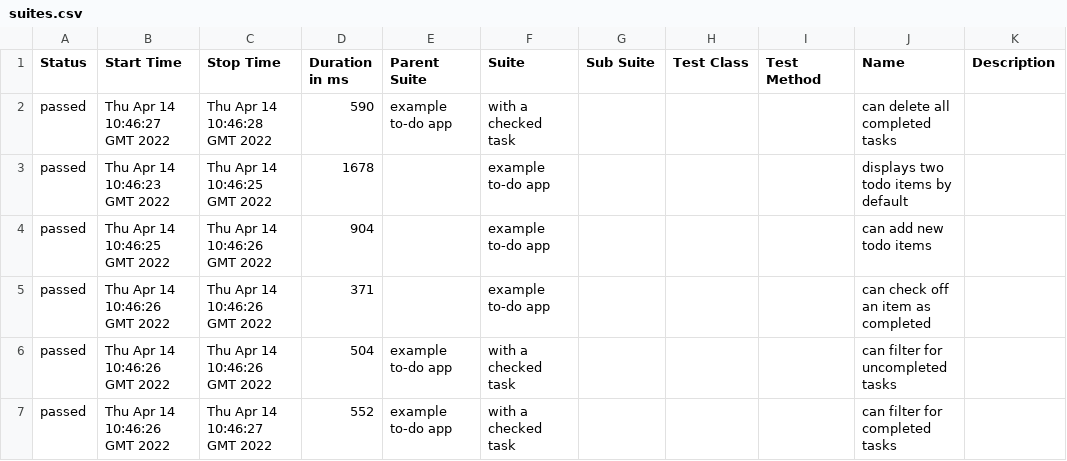
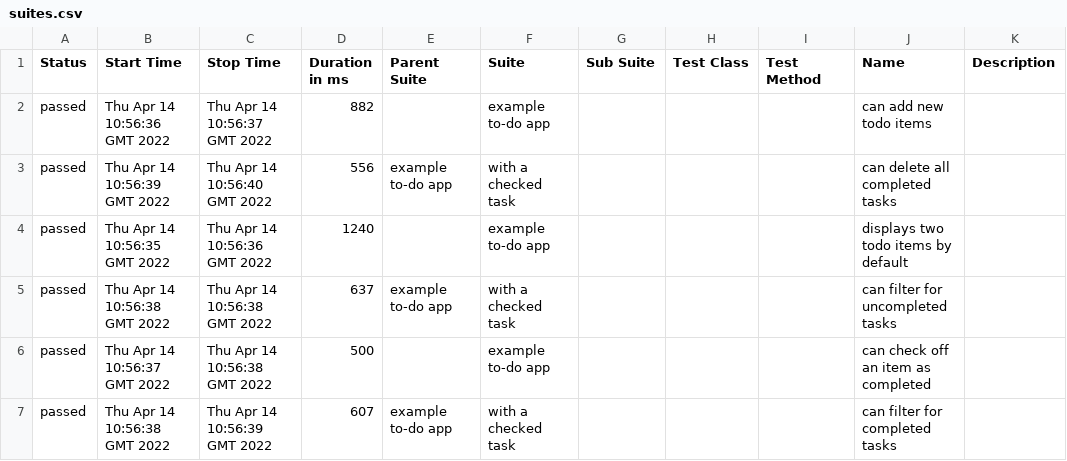
Before and after one commit to tonyvesta/front-end-demo, a CSV file: fix-allure-name/data/suites.csv, drawn as a sheet.

```diff
--- a/fix-allure-name/data/suites.csv
+++ b/fix-allure-name/data/suites.csv
@@ -1,7 +1,7 @@
 "Status","Start Time","Stop Time","Duration in ms","Parent Suite","Suite","Sub Suite","Test Class","Test Method","Name","Description"
-"passed","Thu Apr 14 10:46:27 GMT 2022","Thu Apr 14 10:46:28 GMT 2022","590","example to-do app","with a checked task","","","","can delete all completed tasks",""
-"passed","Thu Apr 14 10:46:23 GMT 2022","Thu Apr 14 10:46:25 GMT 2022","1678","","example to-do app","","","","displays two todo items by default",""
-"passed","Thu Apr 14 10:46:25 GMT 2022","Thu Apr 14 10:46:26 GMT 2022","904","","example to-do app","","","","can add new todo items",""
-"passed","Thu Apr 14 10:46:26 GMT 2022","Thu Apr 14 10:46:26 GMT 2022","371","","example to-do app","","","","can check off an item as completed",""
-"passed","Thu Apr 14 10:46:26 GMT 2022","Thu Apr 14 10:46:26 GMT 2022","504","example to-do app","with a checked task","","","","can filter for uncompleted tasks",""
-"passed","Thu Apr 14 10:46:26 GMT 2022","Thu Apr 14 10:46:27 GMT 2022","552","example to-do app","with a checked task","","","","can filter for completed tasks",""
+"passed","Thu Apr 14 10:56:36 GMT 2022","Thu Apr 14 10:56:37 GMT 2022","882","","example to-do app","","","","can add new todo items",""
+"passed","Thu Apr 14 10:56:39 GMT 2022","Thu Apr 14 10:56:40 GMT 2022","556","example to-do app","with a checked task","","","","can delete all completed tasks",""
+"passed","Thu Apr 14 10:56:35 GMT 2022","Thu Apr 14 10:56:36 GMT 2022","1240","","example to-do app","","","","displays two todo items by default",""
+"passed","Thu Apr 14 10:56:38 GMT 2022","Thu Apr 14 10:56:38 GMT 2022","637","example to-do app","with a checked task","","","","can filter for uncompleted tasks",""
+"passed","Thu Apr 14 10:56:37 GMT 2022","Thu Apr 14 10:56:38 GMT 2022","500","","example to-do app","","","","can check off an item as completed",""
+"passed","Thu Apr 14 10:56:38 GMT 2022","Thu Apr 14 10:56:39 GMT 2022","607","example to-do app","with a checked task","","","","can filter for completed tasks",""
```
Also changed, not shown: 29 other files.
